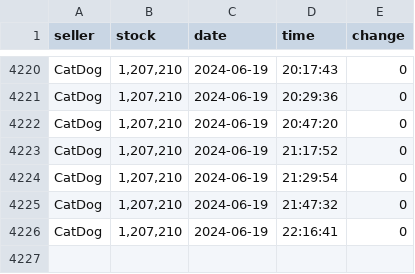
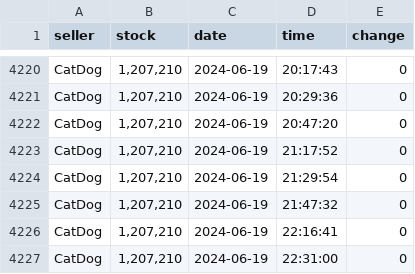
Before and after one commit to Troleano79/script, a CSV file: csv/Mal'Ganis.csv, drawn as a sheet; only a part is shown, gaps mark what is left out; the diff names each change by its address in the sheet, - before the commit and + after, or states it on an @@ line.

```diff
--- a/csv/Mal'Ganis.csv
+++ b/csv/Mal'Ganis.csv
+row 4227: CatDog | 1,207,210 | 2024-06-19 | 22:31:00 | 0
```
Also changed, not shown: csv/Stormrage.csv, csv/Tich.csv.
